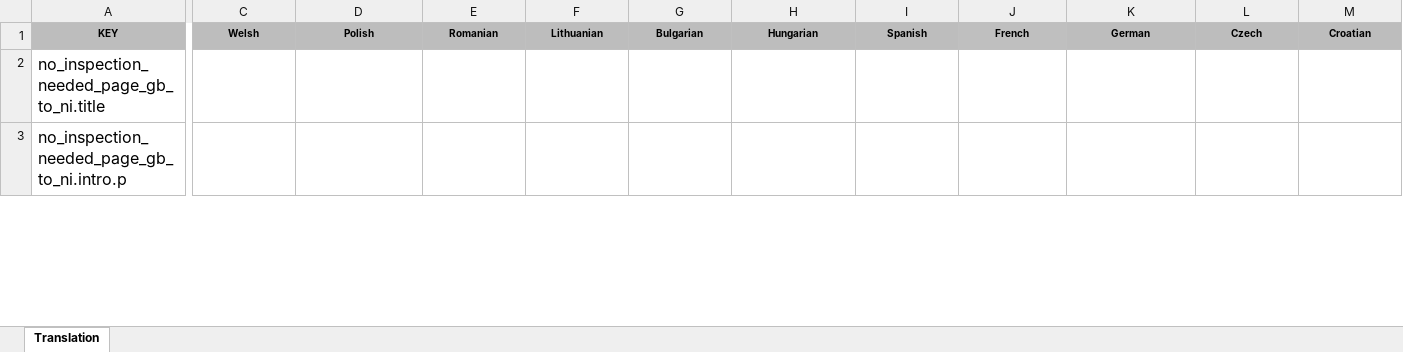
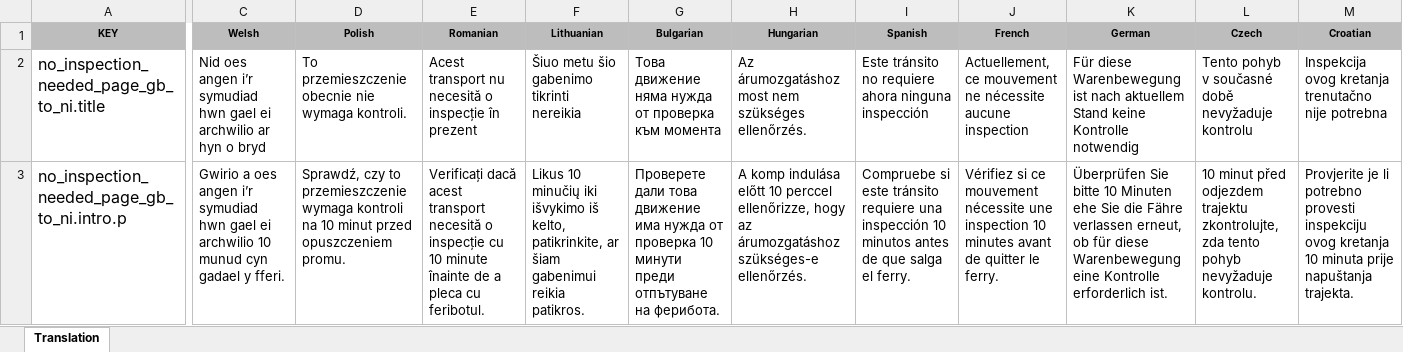
Before and after one commit to hmrc/driver-inspection-notification-frontend, an Excel workbook: test-resources/content_diff_file.xlsx, sheet Translation, drawn as a sheet; only a part is shown, gaps mark what is left out; values as stored, in another font and other column widths than the file's, no borders; the diff covers the shown part only; the diff names each change by its address in the sheet, - before the commit and + after, or states it on an @@ line.

Commit message:
[RORO-4470][BT] content diff

```diff
--- a/test-resources/content_diff_file.xlsx (sheet Translation)
+++ b/test-resources/content_diff_file.xlsx (sheet Translation)
-C2 (Welsh): (empty)
+C2 (Welsh): Nid oes angen i’r symudiad hwn gael ei archwilio ar hyn o bryd
-D2 (Polish): (empty)
+D2 (Polish): To przemieszczenie obecnie nie wymaga kontroli.
-E2 (Romanian): (empty)
+E2 (Romanian): Acest transport nu necesită o inspecție în prezent
-F2 (Lithuanian): (empty)
+F2 (Lithuanian): Šiuo metu šio gabenimo tikrinti nereikia
-G2 (Bulgarian): (empty)
+G2 (Bulgarian): Това движение няма нужда от проверка към момента
-H2 (Hungarian): (empty)
+H2 (Hungarian): Az árumozgatáshoz most nem szükséges ellenőrzés.
-I2 (Spanish): (empty)
+I2 (Spanish): Este tránsito no requiere ahora ninguna inspección
-J2 (French): (empty)
+J2 (French): Actuellement, ce mouvement ne nécessite aucune inspection
-K2 (German): (empty)
+K2 (German): Für diese Warenbewegung ist nach aktuellem Stand keine Kontrolle notwendig
-L2 (Czech): (empty)
+L2 (Czech): Tento pohyb v současné době nevyžaduje kontrolu
-M2 (Croatian): (empty)
+M2 (Croatian): Inspekcija ovog kretanja trenutačno nije potrebna
-C3 (Welsh): (empty)
+C3 (Welsh): Gwirio a oes angen i’r symudiad hwn gael ei archwilio 10 munud cyn gadael y fferi.
-D3 (Polish): (empty)
+D3 (Polish): Sprawdź, czy to przemieszczenie wymaga kontroli na 10 minut przed opuszczeniem promu.
-E3 (Romanian): (empty)
+E3 (Romanian): Verificați dacă acest transport necesită o inspecție cu 10 minute înainte de a pleca cu feribotul.
-F3 (Lithuanian): (empty)
+F3 (Lithuanian): Likus 10 minučių iki išvykimo iš kelto, patikrinkite, ar šiam gabenimui reikia patikros.
-G3 (Bulgarian): (empty)
+G3 (Bulgarian): Проверете дали това движение има нужда от проверка 10 минути преди отпътуване на ферибота.
-H3 (Hungarian): (empty)
+H3 (Hungarian): A komp indulása előtt 10 perccel ellenőrizze, hogy az árumozgatáshoz szükséges-e ellenőrzés.
-I3 (Spanish): (empty)
+I3 (Spanish): Compruebe si este tránsito requiere una inspección 10 minutos antes de que salga el ferry.
-J3 (French): (empty)
+J3 (French): Vérifiez si ce mouvement nécessite une inspection 10 minutes avant de quitter le ferry.
-K3 (German): (empty)
+K3 (German): Überprüfen Sie bitte 10 Minuten ehe Sie die Fähre verlassen erneut, ob für diese Warenbewegung eine Kontrolle erforderlich ist.
-L3 (Czech): (empty)
+L3 (Czech): 10 minut před odjezdem trajektu zkontrolujte, zda tento pohyb nevyžaduje kontrolu.
-M3 (Croatian): (empty)
+M3 (Croatian): Provjerite je li potrebno provesti inspekciju ovog kretanja 10 minuta prije napuštanja trajekta.
```
Also changed, not shown: 66 edited cells elsewhere in this sheet.
